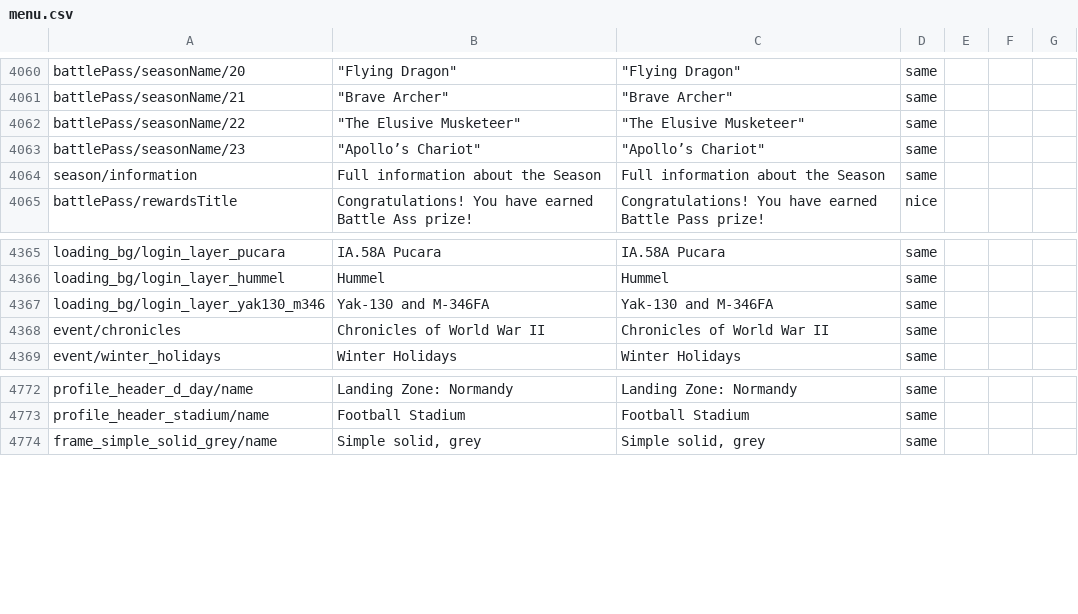
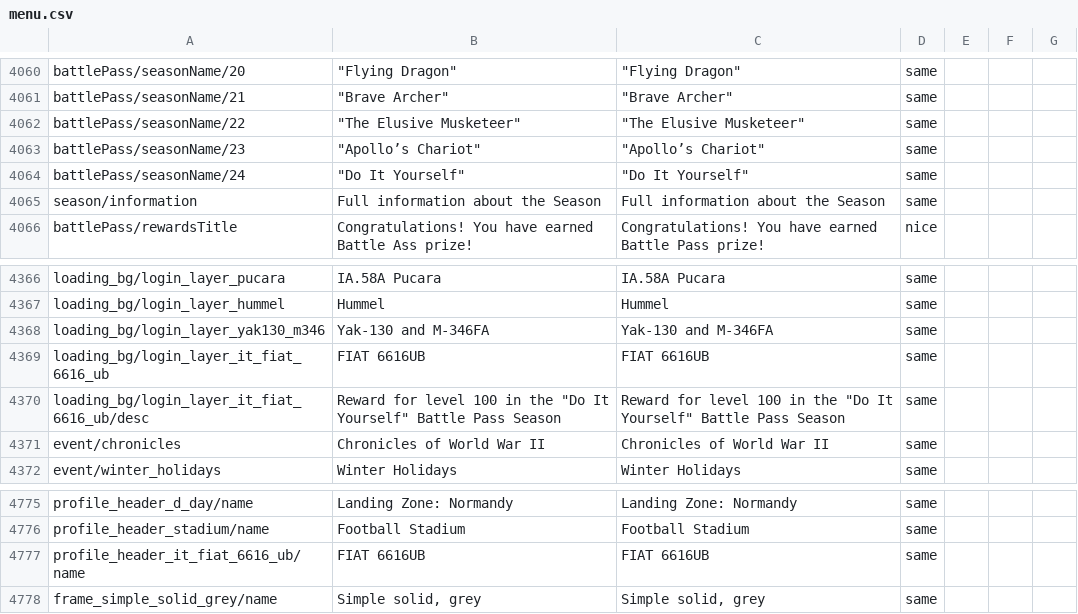
Before and after one commit to mikechuy/SCAM, a CSV file: menu.csv, drawn as a sheet; only a part is shown, gaps mark what is left out; the diff names each change by its address in the sheet, - before the commit and + after, or states it on an @@ line.

```diff
--- a/menu.csv
+++ b/menu.csv
+row 4064: battlePass/seasonName/24 | "Do It Yourself" | "Do It Yourself" | same
+row 4369: loading_bg/login_layer_it_fiat_6616_ub | FIAT 6616UB | FIAT 6616UB | same
+row 4370: loading_bg/login_layer_it_fiat_6616_ub/desc | Reward for level 100 in the "Do It Yourself" Battle Pass Season | Reward for level 100 in the "Do It Yourself" Battle Pass Season | same
+row 4777: profile_header_it_fiat_6616_ub/name | FIAT 6616UB | FIAT 6616UB | same
```
Also changed, not shown: controls.csv, ui.csv, 3 other files.
